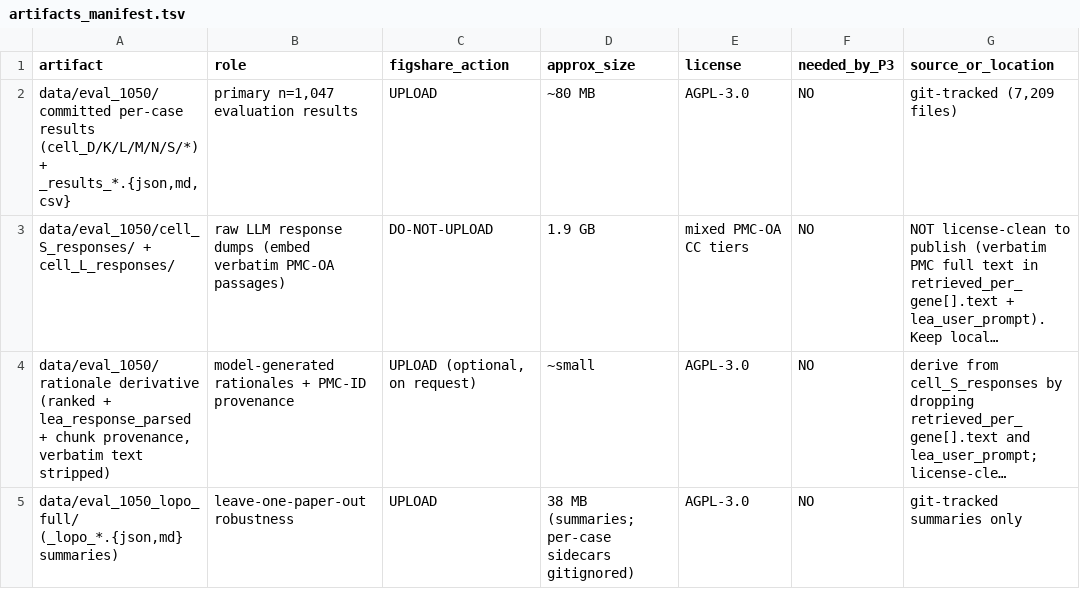
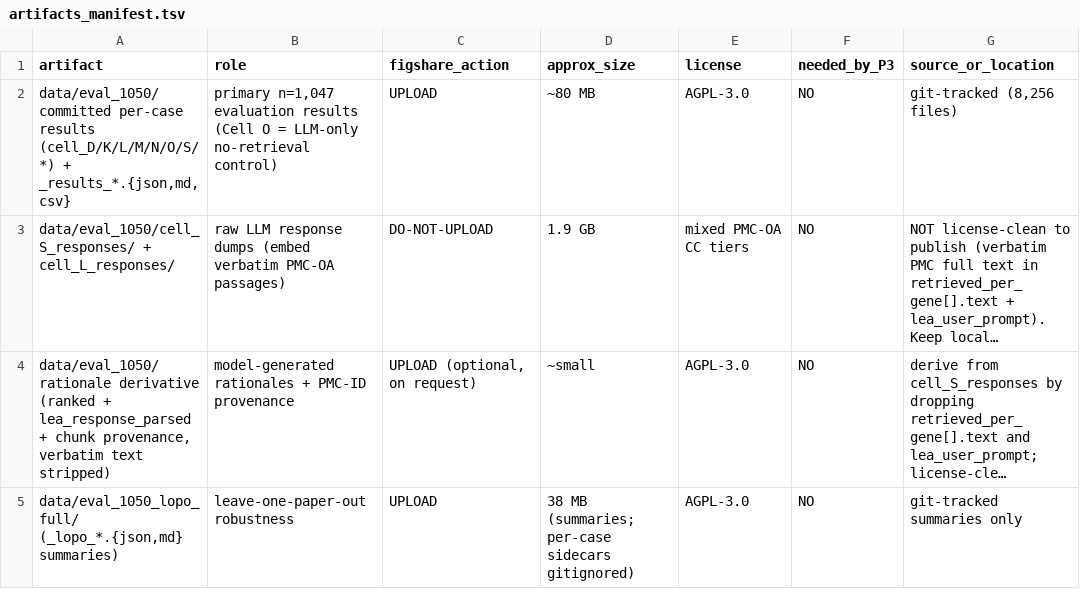
Before and after one commit to Jangulo7/geno_agent, a TSV file: release/paper-genoagent/artifacts_manifest.tsv, drawn as a sheet; only a part is shown; long unchanged cells end in …; the diff names each change by its address in the sheet, - before the commit and + after, or states it on an @@ line.

Commit message:
docs(release): P2 figshare item reflects Cell O baseline
Add cell_O to artifacts_manifest cell list + fix file count (7,209 -> 8,256),
describe the LLM-only no-retrieval control in README_FIGSHARE, and bundle
tests/test_llm_only.py via code_paths.txt.

```diff
--- a/release/paper-genoagent/artifacts_manifest.tsv
+++ b/release/paper-genoagent/artifacts_manifest.tsv
-A2 (artifact): …per-case results (cell_D/K/L/M/N/S/*) + _results_*.{json,md,csv}
+A2 (artifact): …per-case results (cell_D/K/L/M/N/O/S/*) + _results_*.{json,md,csv}
-B2 (role): …evaluation results
+B2 (role): …evaluation results (Cell O = LLM-only no-retrieval control)
-G2 (source_or_location): git-tracked (7,209 files)
+G2 (source_or_location): git-tracked (8,256 files)
```
Also changed, not shown: 2 other files.
